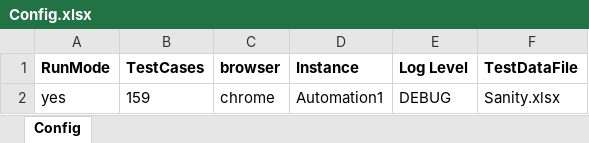
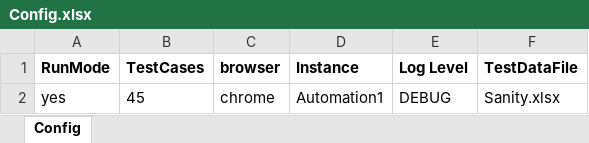
Before and after one commit to sandeepdoddi14/yetendra, an Excel workbook: leave/src/main/resources/Config.xlsx, sheet Config, drawn as a sheet; values as stored, in another font and other column widths than the file's, no borders; the diff names each change by its address in the sheet, - before the commit and + after, or states it on an @@ line.

```diff
--- a/leave/src/main/resources/Config.xlsx (sheet Config)
+++ b/leave/src/main/resources/Config.xlsx (sheet Config)
-B2 (TestCases): 159
+B2 (TestCases): 45
```
Also changed, not shown: leave/src/main/resources/Sanity.xlsx, 16 other files.
